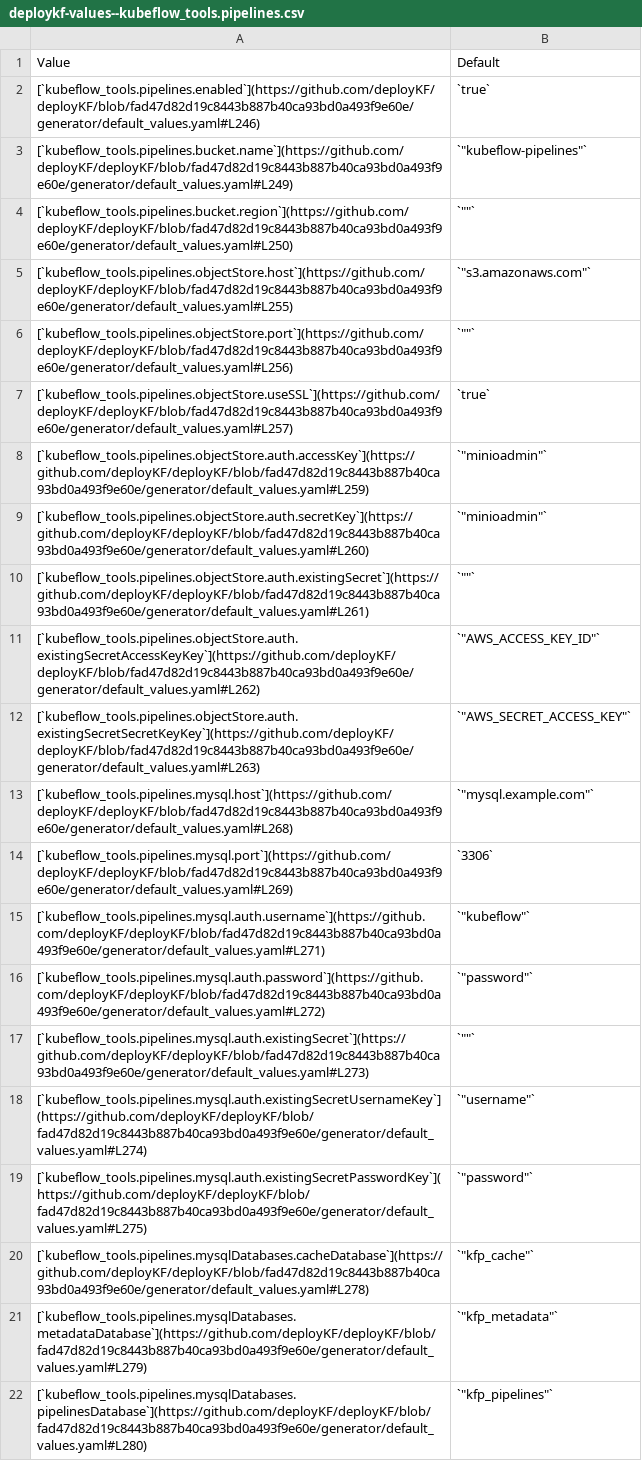
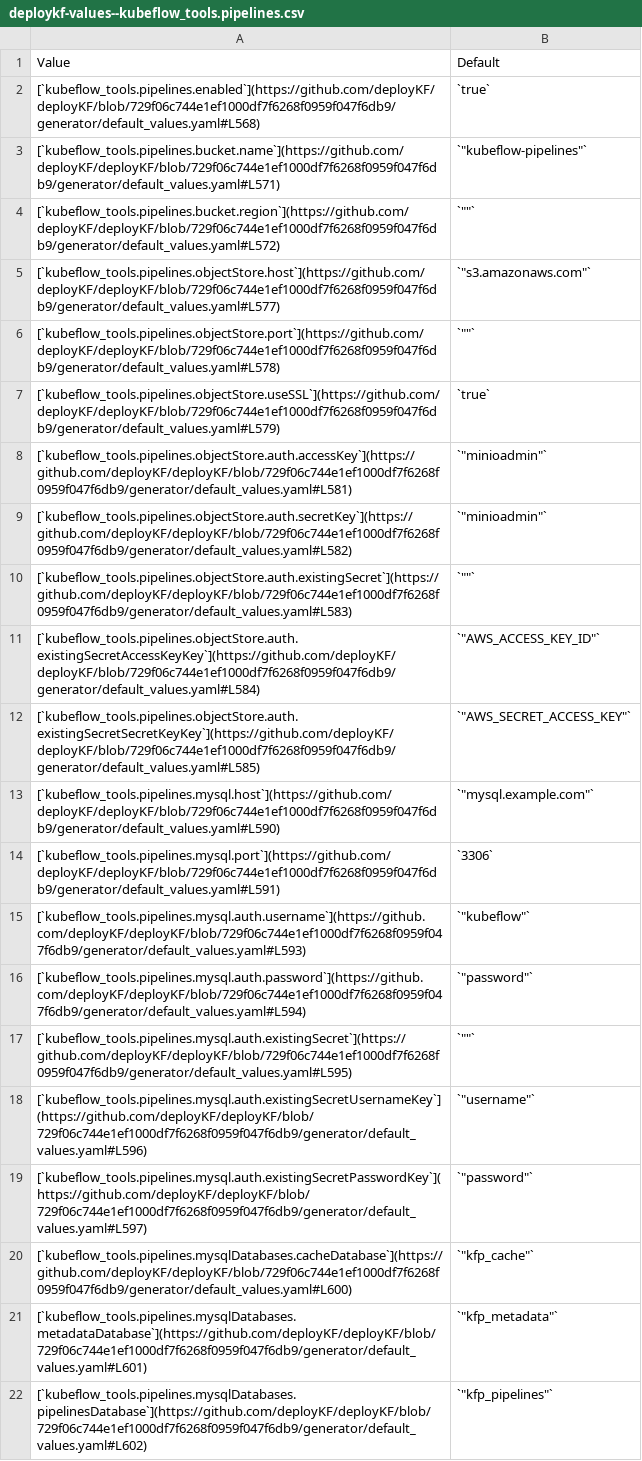
Before and after one commit to deployKF/website, a CSV file: content/reference/deploykf-values--kubeflow_tools.pipelines.csv, drawn as a sheet; the diff names each change by its address in the sheet, - before the commit and + after, or states it on an @@ line.

```diff
--- a/content/reference/deploykf-values--kubeflow_tools.pipelines.csv
+++ b/content/reference/deploykf-values--kubeflow_tools.pipelines.csv
-A2: [`kubeflow_tools.pipelines.enabled`](https://github.com/deployKF/deployKF/blob/fad47d82d19c8443b887b40ca93bd0a493f9e60e/generator/default_values.yaml#L246)
+A2: [`kubeflow_tools.pipelines.enabled`](https://github.com/deployKF/deployKF/blob/729f06c744e1ef1000df7f6268f0959f047f6db9/generator/default_values.yaml#L568)
-A3: [`kubeflow_tools.pipelines.bucket.name`](https://github.com/deployKF/deployKF/blob/fad47d82d19c8443b887b40ca93bd0a493f9e60e/generator/default_values.yaml#L249)
+A3: [`kubeflow_tools.pipelines.bucket.name`](https://github.com/deployKF/deployKF/blob/729f06c744e1ef1000df7f6268f0959f047f6db9/generator/default_values.yaml#L571)
-A4: [`kubeflow_tools.pipelines.bucket.region`](https://github.com/deployKF/deployKF/blob/fad47d82d19c8443b887b40ca93bd0a493f9e60e/generator/default_values.yaml#L250)
+A4: [`kubeflow_tools.pipelines.bucket.region`](https://github.com/deployKF/deployKF/blob/729f06c744e1ef1000df7f6268f0959f047f6db9/generator/default_values.yaml#L572)
-A5: [`kubeflow_tools.pipelines.objectStore.host`](https://github.com/deployKF/deployKF/blob/fad47d82d19c8443b887b40ca93bd0a493f9e60e/generator/default_values.yaml#L255)
+A5: [`kubeflow_tools.pipelines.objectStore.host`](https://github.com/deployKF/deployKF/blob/729f06c744e1ef1000df7f6268f0959f047f6db9/generator/default_values.yaml#L577)
-A6: [`kubeflow_tools.pipelines.objectStore.port`](https://github.com/deployKF/deployKF/blob/fad47d82d19c8443b887b40ca93bd0a493f9e60e/generator/default_values.yaml#L256)
+A6: [`kubeflow_tools.pipelines.objectStore.port`](https://github.com/deployKF/deployKF/blob/729f06c744e1ef1000df7f6268f0959f047f6db9/generator/default_values.yaml#L578)
-A7: [`kubeflow_tools.pipelines.objectStore.useSSL`](https://github.com/deployKF/deployKF/blob/fad47d82d19c8443b887b40ca93bd0a493f9e60e/generator/default_values.yaml#L257)
+A7: [`kubeflow_tools.pipelines.objectStore.useSSL`](https://github.com/deployKF/deployKF/blob/729f06c744e1ef1000df7f6268f0959f047f6db9/generator/default_values.yaml#L579)
-A8: [`kubeflow_tools.pipelines.objectStore.auth.accessKey`](https://github.com/deployKF/deployKF/blob/fad47d82d19c8443b887b40ca93bd0a493f9e60e/generator/default_values.yaml#L259)
+A8: [`kubeflow_tools.pipelines.objectStore.auth.accessKey`](https://github.com/deployKF/deployKF/blob/729f06c744e1ef1000df7f6268f0959f047f6db9/generator/default_values.yaml#L581)
-A9: [`kubeflow_tools.pipelines.objectStore.auth.secretKey`](https://github.com/deployKF/deployKF/blob/fad47d82d19c8443b887b40ca93bd0a493f9e60e/generator/default_values.yaml#L260)
+A9: [`kubeflow_tools.pipelines.objectStore.auth.secretKey`](https://github.com/deployKF/deployKF/blob/729f06c744e1ef1000df7f6268f0959f047f6db9/generator/default_values.yaml#L582)
-A10: [`kubeflow_tools.pipelines.objectStore.auth.existingSecret`](https://github.com/deployKF/deployKF/blob/fad47d82d19c8443b887b40ca93bd0a493f9e60e/generator/default_values.yaml#L261)
+A10: [`kubeflow_tools.pipelines.objectStore.auth.existingSecret`](https://github.com/deployKF/deployKF/blob/729f06c744e1ef1000df7f6268f0959f047f6db9/generator/default_values.yaml#L583)
-A11: [`kubeflow_tools.pipelines.objectStore.auth.existingSecretAccessKeyKey`](https://github.com/deployKF/deployKF/blob/fad47d82d19c8443b887b40ca93bd0a493f9e60e/generator/default_values.yaml#L262)
+A11: [`kubeflow_tools.pipelines.objectStore.auth.existingSecretAccessKeyKey`](https://github.com/deployKF/deployKF/blob/729f06c744e1ef1000df7f6268f0959f047f6db9/generator/default_values.yaml#L584)
-A12: [`kubeflow_tools.pipelines.objectStore.auth.existingSecretSecretKeyKey`](https://github.com/deployKF/deployKF/blob/fad47d82d19c8443b887b40ca93bd0a493f9e60e/generator/default_values.yaml#L263)
+A12: [`kubeflow_tools.pipelines.objectStore.auth.existingSecretSecretKeyKey`](https://github.com/deployKF/deployKF/blob/729f06c744e1ef1000df7f6268f0959f047f6db9/generator/default_values.yaml#L585)
-A13: [`kubeflow_tools.pipelines.mysql.host`](https://github.com/deployKF/deployKF/blob/fad47d82d19c8443b887b40ca93bd0a493f9e60e/generator/default_values.yaml#L268)
+A13: [`kubeflow_tools.pipelines.mysql.host`](https://github.com/deployKF/deployKF/blob/729f06c744e1ef1000df7f6268f0959f047f6db9/generator/default_values.yaml#L590)
-A14: [`kubeflow_tools.pipelines.mysql.port`](https://github.com/deployKF/deployKF/blob/fad47d82d19c8443b887b40ca93bd0a493f9e60e/generator/default_values.yaml#L269)
+A14: [`kubeflow_tools.pipelines.mysql.port`](https://github.com/deployKF/deployKF/blob/729f06c744e1ef1000df7f6268f0959f047f6db9/generator/default_values.yaml#L591)
-A15: [`kubeflow_tools.pipelines.mysql.auth.username`](https://github.com/deployKF/deployKF/blob/fad47d82d19c8443b887b40ca93bd0a493f9e60e/generator/default_values.yaml#L271)
+A15: [`kubeflow_tools.pipelines.mysql.auth.username`](https://github.com/deployKF/deployKF/blob/729f06c744e1ef1000df7f6268f0959f047f6db9/generator/default_values.yaml#L593)
-A16: [`kubeflow_tools.pipelines.mysql.auth.password`](https://github.com/deployKF/deployKF/blob/fad47d82d19c8443b887b40ca93bd0a493f9e60e/generator/default_values.yaml#L272)
+A16: [`kubeflow_tools.pipelines.mysql.auth.password`](https://github.com/deployKF/deployKF/blob/729f06c744e1ef1000df7f6268f0959f047f6db9/generator/default_values.yaml#L594)
-A17: [`kubeflow_tools.pipelines.mysql.auth.existingSecret`](https://github.com/deployKF/deployKF/blob/fad47d82d19c8443b887b40ca93bd0a493f9e60e/generator/default_values.yaml#L273)
+A17: [`kubeflow_tools.pipelines.mysql.auth.existingSecret`](https://github.com/deployKF/deployKF/blob/729f06c744e1ef1000df7f6268f0959f047f6db9/generator/default_values.yaml#L595)
-A18: [`kubeflow_tools.pipelines.mysql.auth.existingSecretUsernameKey`](https://github.com/deployKF/deployKF/blob/fad47d82d19c8443b887b40ca93bd0a493f9e60e/generator/default_values.yaml#L274)
+A18: [`kubeflow_tools.pipelines.mysql.auth.existingSecretUsernameKey`](https://github.com/deployKF/deployKF/blob/729f06c744e1ef1000df7f6268f0959f047f6db9/generator/default_values.yaml#L596)
-A19: [`kubeflow_tools.pipelines.mysql.auth.existingSecretPasswordKey`](https://github.com/deployKF/deployKF/blob/fad47d82d19c8443b887b40ca93bd0a493f9e60e/generator/default_values.yaml#L275)
+A19: [`kubeflow_tools.pipelines.mysql.auth.existingSecretPasswordKey`](https://github.com/deployKF/deployKF/blob/729f06c744e1ef1000df7f6268f0959f047f6db9/generator/default_values.yaml#L597)
-A20: [`kubeflow_tools.pipelines.mysqlDatabases.cacheDatabase`](https://github.com/deployKF/deployKF/blob/fad47d82d19c8443b887b40ca93bd0a493f9e60e/generator/default_values.yaml#L278)
+A20: [`kubeflow_tools.pipelines.mysqlDatabases.cacheDatabase`](https://github.com/deployKF/deployKF/blob/729f06c744e1ef1000df7f6268f0959f047f6db9/generator/default_values.yaml#L600)
-A21: [`kubeflow_tools.pipelines.mysqlDatabases.metadataDatabase`](https://github.com/deployKF/deployKF/blob/fad47d82d19c8443b887b40ca93bd0a493f9e60e/generator/default_values.yaml#L279)
+A21: [`kubeflow_tools.pipelines.mysqlDatabases.metadataDatabase`](https://github.com/deployKF/deployKF/blob/729f06c744e1ef1000df7f6268f0959f047f6db9/generator/default_values.yaml#L601)
-A22: [`kubeflow_tools.pipelines.mysqlDatabases.pipelinesDatabase`](https://github.com/deployKF/deployKF/blob/fad47d82d19c8443b887b40ca93bd0a493f9e60e/generator/default_values.yaml#L280)
+A22: [`kubeflow_tools.pipelines.mysqlDatabases.pipelinesDatabase`](https://github.com/deployKF/deployKF/blob/729f06c744e1ef1000df7f6268f0959f047f6db9/generator/default_values.yaml#L602)
```
Also changed, not shown: content/reference/deploykf-values--deploykf_opt.deploykf_mysql.csv, content/reference/deploykf-values--kubeflow_dependencies.kubeflow_argo_workflows.csv, 18 other files.
